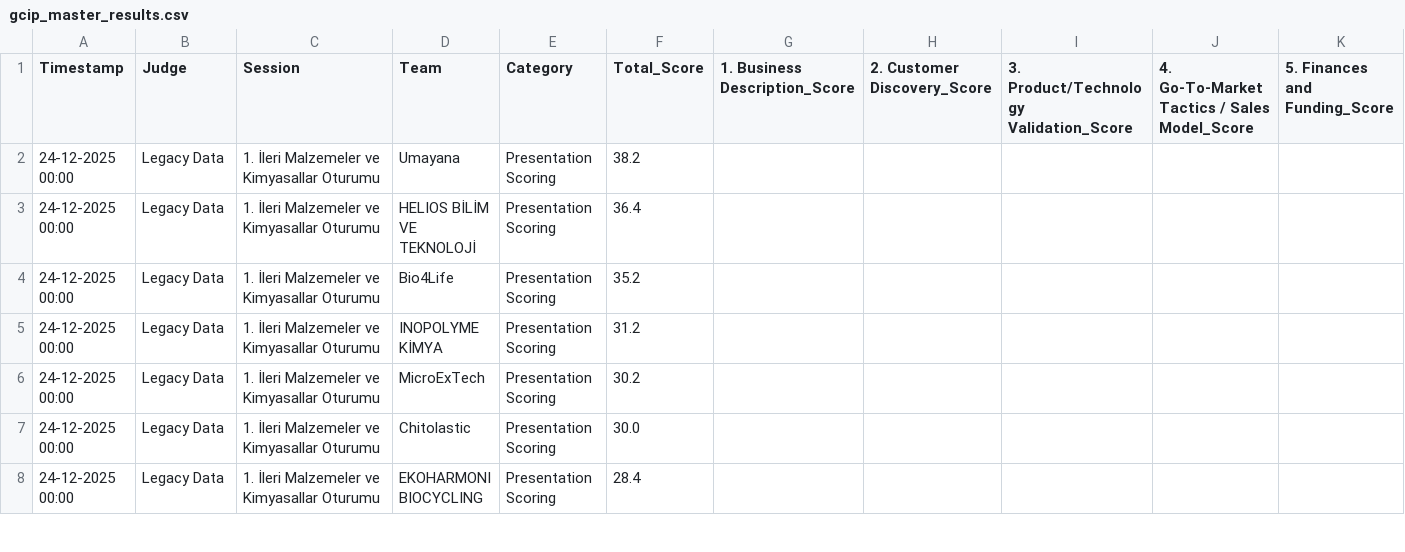
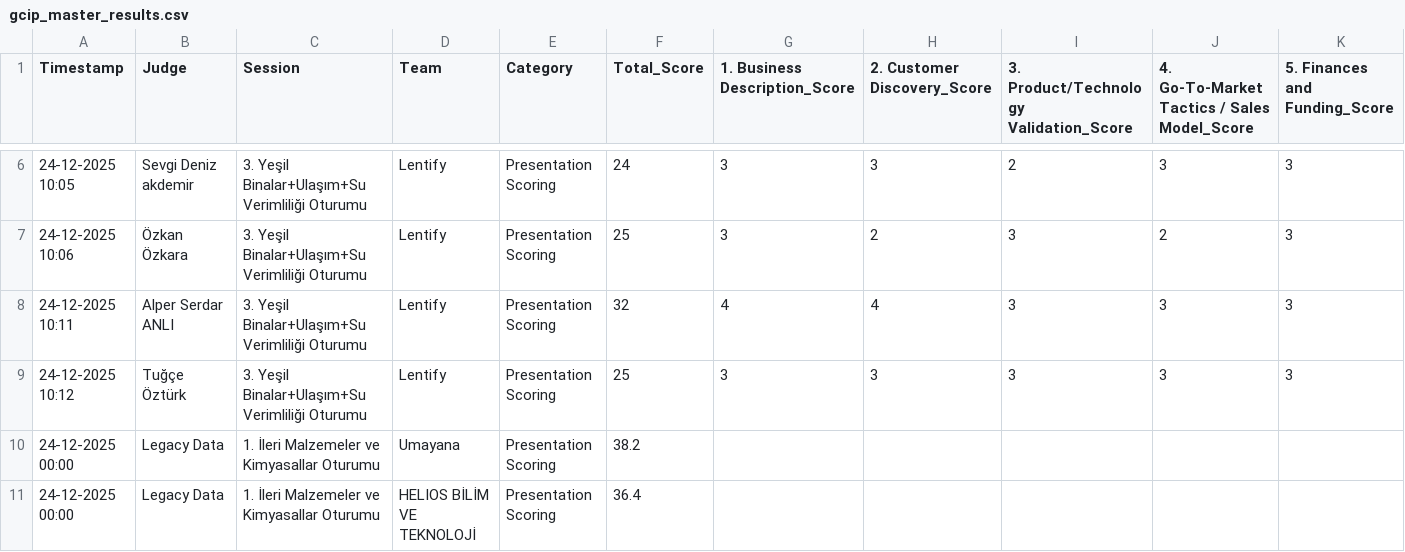
Before and after one commit to okanogluburak-code/GCIP-2025-FINAL, a CSV file: gcip_master_results.csv, drawn as a sheet; only a part is shown, gaps mark what is left out; the shorter side is filled out with more unchanged rows; rows hold the shown columns only; the diff covers the shown part only; the diff names each change by its address in the sheet, - before the commit and + after, or states it on an @@ line.

Commit message:
gcip_master_results.csv

```diff
--- a/gcip_master_results.csv
+++ b/gcip_master_results.csv
+row 6: 24-12-2025 10:05 | Sevgi Deniz akdemir | 3. Yeşil Binalar+Ulaşım+Su Verimliliği Oturumu | Lentify | Presentation Scoring | 24 | 3 | 3 | 2 | 3 | 3
+row 7: 24-12-2025 10:06 | Özkan Özkara | 3. Yeşil Binalar+Ulaşım+Su Verimliliği Oturumu | Lentify | Presentation Scoring | 25 | 3 | 2 | 3 | 2 | 3
+row 8: 24-12-2025 10:11 | Alper Serdar ANLI | 3. Yeşil Binalar+Ulaşım+Su Verimliliği Oturumu | Lentify | Presentation Scoring | 32 | 4 | 4 | 3 | 3 | 3
+row 9: 24-12-2025 10:12 | Tuğçe Öztürk | 3. Yeşil Binalar+Ulaşım+Su Verimliliği Oturumu | Lentify | Presentation Scoring | 25 | 3 | 3 | 3 | 3 | 3
```
Also changed, not shown: 4 added rows, 1 removed row and 4 edited cells elsewhere in this file.
